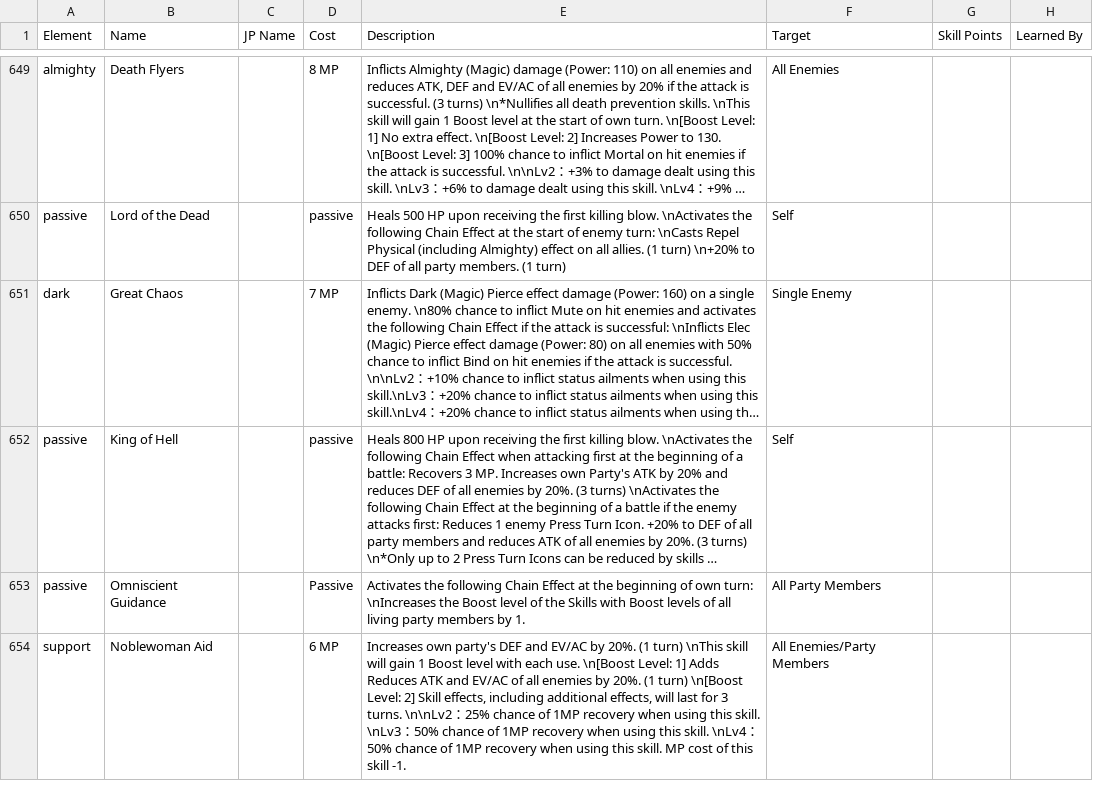
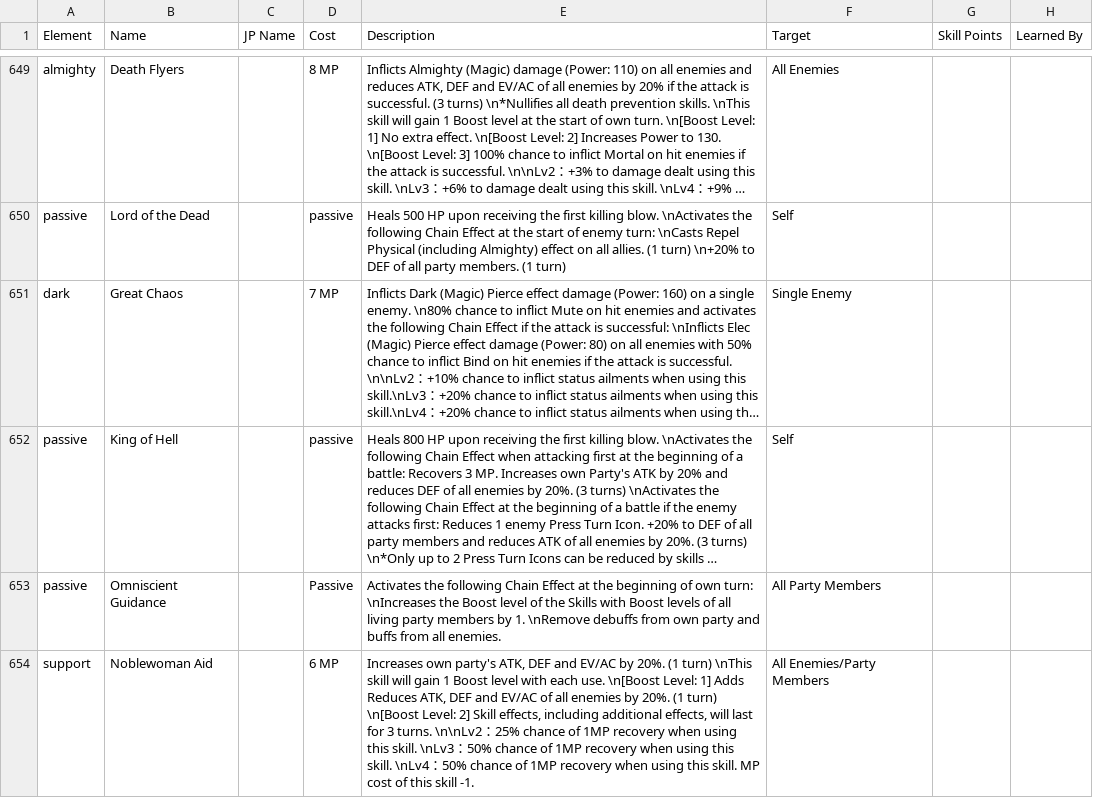
Before and after one commit to Alenael/Dx2DB, a CSV file: csv/SMT Dx2 Database - Skills.csv, drawn as a sheet; only a part is shown, gaps mark what is left out; long unchanged cells end in …; the diff covers the shown part only; the diff names each change by its address in the sheet, - before the commit and + after, or states it on an @@ line.

```diff
--- a/csv/SMT Dx2 Database - Skills.csv
+++ b/csv/SMT Dx2 Database - Skills.csv
-E653 (Description): …by 1.
+E653 (Description): …by 1. \nRemove debuffs from own party and buffs from all enemies.
-E654 (Description): …own party's DEF and EV/AC by 20%. (1 turn) \nThis skill will gain 1 Boost level with each use. \n[Boost Level: 1] Adds Reduces ATK and EV/AC…
+E654 (Description): …own party's ATK, DEF and EV/AC by 20%. (1 turn) \nThis skill will gain 1 Boost level with each use. \n[Boost Level: 1] Adds Reduces ATK, DEF and EV/AC…
```
Also changed, not shown: 4 edited cells elsewhere in this file, csv/SMT Dx2 Database - Demons.csv.
